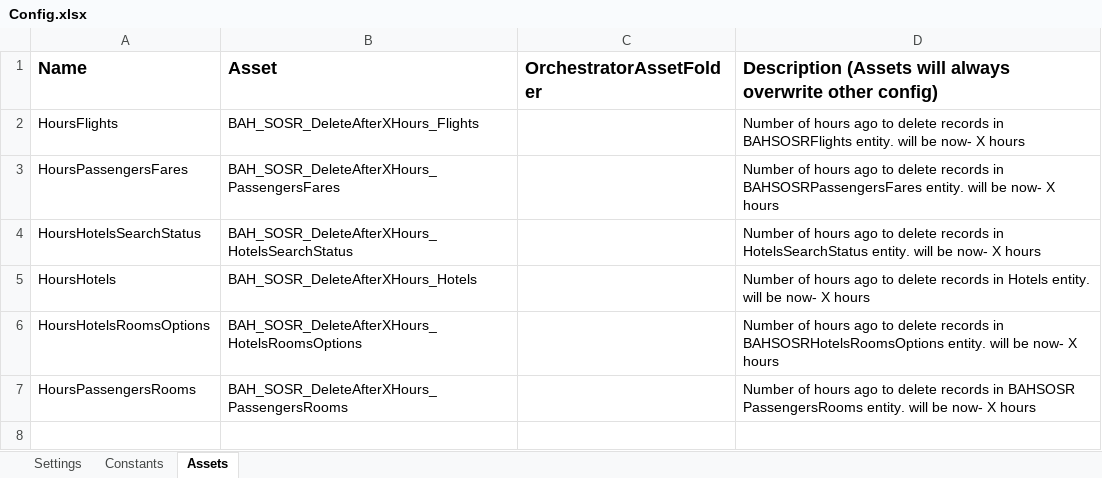
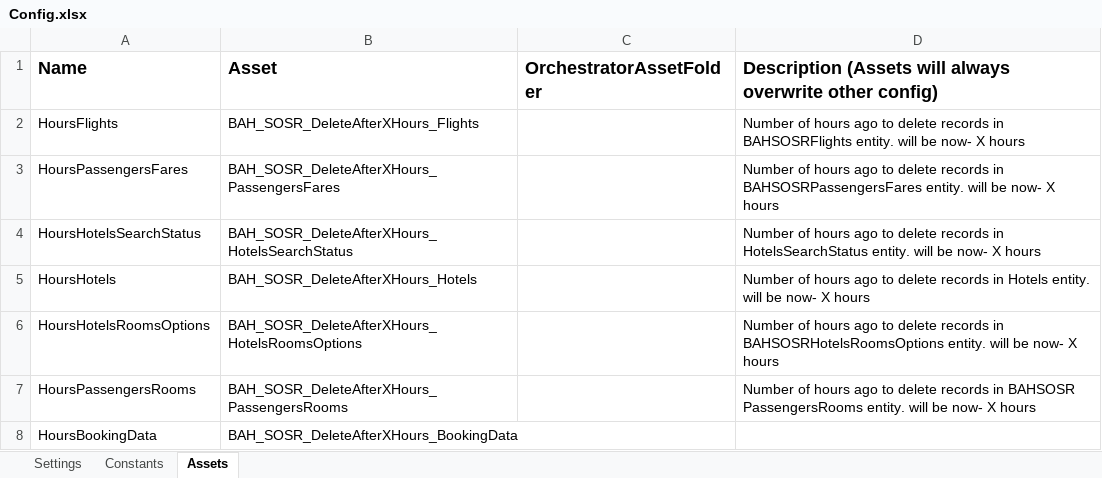
Before and after one commit to bogdanLucaUiP/RPA_BAG_SOSR_DataCleaner, an Excel workbook: Data/Config.xlsx, sheet Assets, drawn as a sheet; values as stored, in another font and other column widths than the file's, no borders; the diff names each change by its address in the sheet, - before the commit and + after, or states it on an @@ line.

Commit message:
BookingData Entity added.

```diff
--- a/Data/Config.xlsx (sheet Assets)
+++ b/Data/Config.xlsx (sheet Assets)
+row 8: HoursBookingData | BAH_SOSR_DeleteAfterXHours_BookingData
```
Also changed, not shown: sheet Settings, 9 other files.
